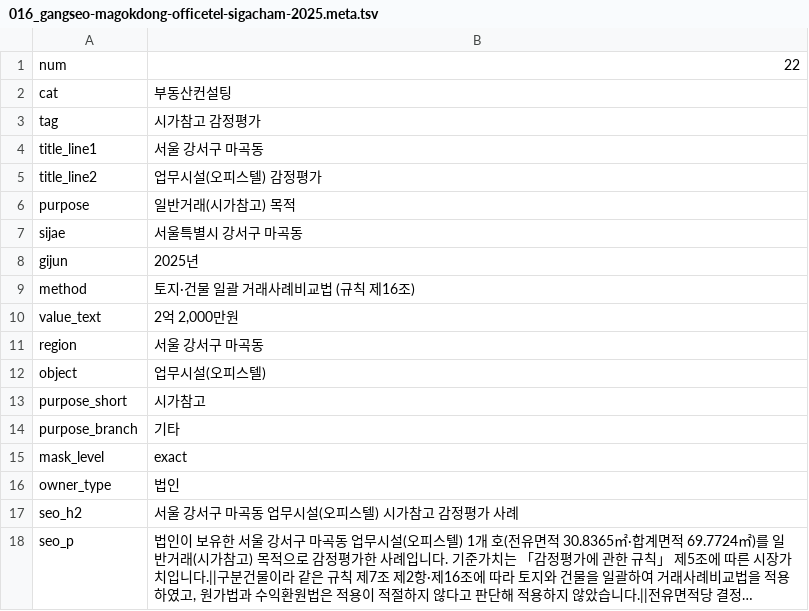
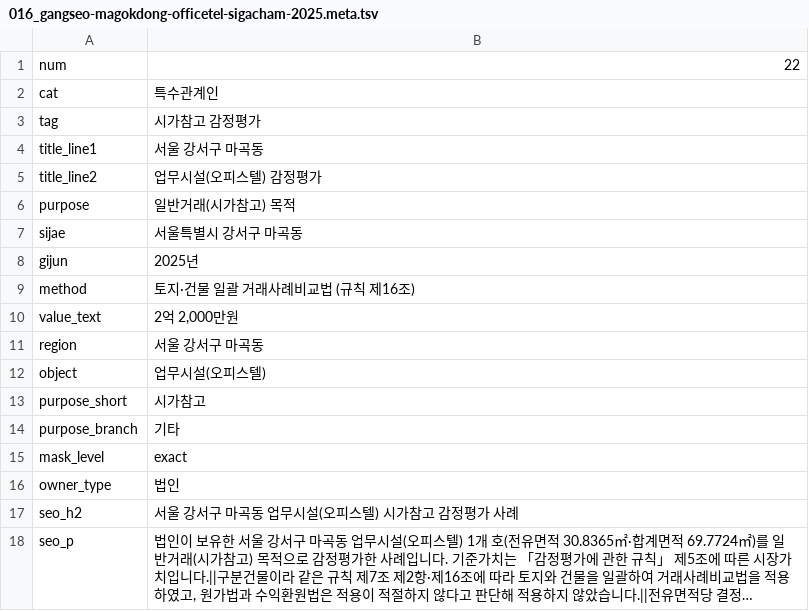
Before and after one commit to hankwonheum-bit/gaachi-website, a TSV file: automation/published/016_gangseo-magokdong-officetel-sigacham-2025.meta.tsv, drawn as a sheet; long unchanged cells end in ….

```diff
--- a/automation/published/016_gangseo-magokdong-officetel-sigacham-2025.meta.tsv
+++ b/automation/published/016_gangseo-magokdong-officetel-sigacham-2025.meta.tsv
@@ -1,3 +1,3 @@
 num	22
-cat	부동산컨설팅
+cat	특수관계인
 tag	시가참고 감정평가
```
Also changed, not shown: automation/state/published_log.tsv, 49 other files.
